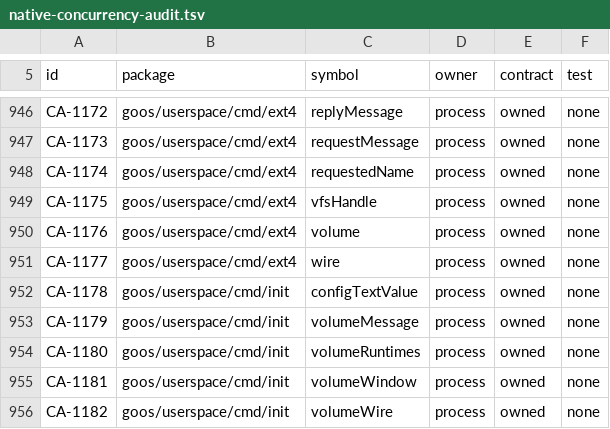
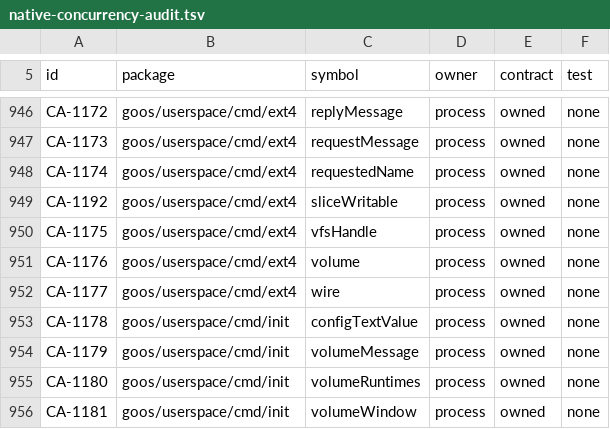
Before and after one commit to bar0metr/goos, a TSV file: docs/development/native-concurrency-audit.tsv, drawn as a sheet; only a part is shown, gaps mark what is left out; the shorter side is filled out with more unchanged rows; the diff names each change by its address in the sheet, - before the commit and + after, or states it on an @@ line.

Commit message:
ext4: read-write additional volumes with writable grants, entry renames and clean unmount

```diff
--- a/docs/development/native-concurrency-audit.tsv
+++ b/docs/development/native-concurrency-audit.tsv
+row 949: CA-1192 | goos/userspace/cmd/ext4 | sliceWritable | process | owned | none
```
Also changed, not shown: 42 other files.
